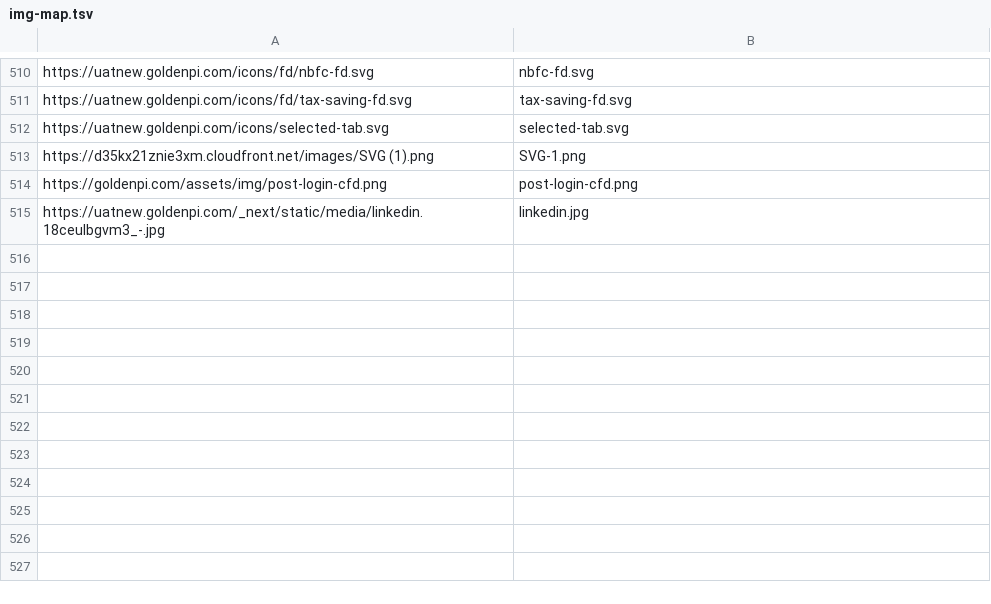
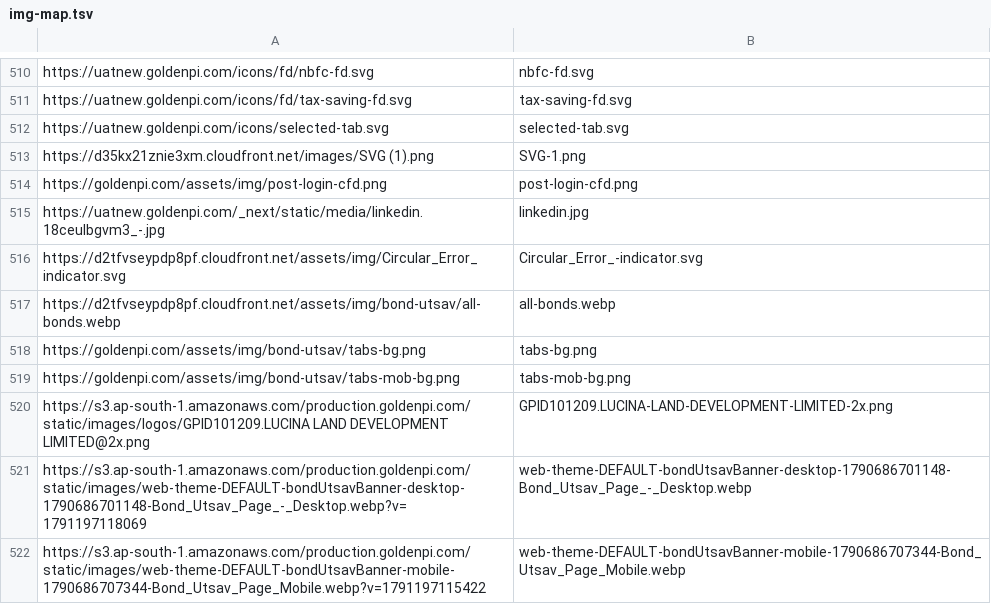
Before and after one commit to rm-m4/gpi-landing, a TSV file: assets/img-map.tsv, drawn as a sheet; only a part is shown, gaps mark what is left out; the diff names each change by its address in the sheet, - before the commit and + after, or states it on an @@ line.

```diff
--- a/assets/img-map.tsv
+++ b/assets/img-map.tsv
+row 516: https://d2tfvseypdp8pf.cloudfront.net/assets/img/Circular_Error_ indicator.svg | Circular_Error_-indicator.svg
+row 517: https://d2tfvseypdp8pf.cloudfront.net/assets/img/bond-utsav/all-bonds.webp | all-bonds.webp
+row 518: https://goldenpi.com/assets/img/bond-utsav/tabs-bg.png | tabs-bg.png
+row 519: https://goldenpi.com/assets/img/bond-utsav/tabs-mob-bg.png | tabs-mob-bg.png
+row 520: https://s3.ap-south-1.amazonaws.com/production.goldenpi.com/static/images/logos/GPID101209.LUCINA LAND DEVELOPMENT LIMITED@2x.png | GPID101209.LUCINA-LAND-DEVELOPMENT-LIMITED-2x.png
+row 521: https://s3.ap-south-1.amazonaws.com/production.goldenpi.com/static/images/web-theme-DEFAULT-bondUtsavBanner-desktop-1790686701148-Bond_Utsav_Page_-_Desktop.webp?v=1791197118069 | web-theme-DEFAULT-bondUtsavBanner-desktop-1790686701148-Bond_Utsav_Page_-_Desktop.webp
+row 522: https://s3.ap-south-1.amazonaws.com/production.goldenpi.com/static/images/web-theme-DEFAULT-bondUtsavBanner-mobile-1790686707344-Bond_Utsav_Page_Mobile.webp?v=1791197115422 | web-theme-DEFAULT-bondUtsavBanner-mobile-1790686707344-Bond_Utsav_Page_Mobile.webp
```
Also changed, not shown: 18 other files.
